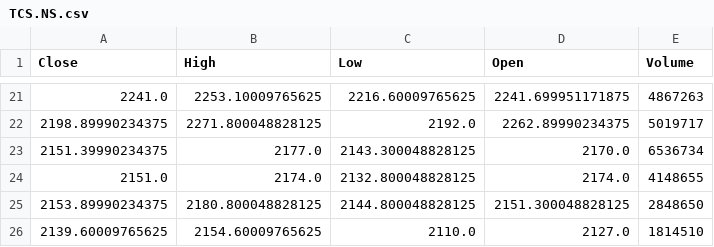
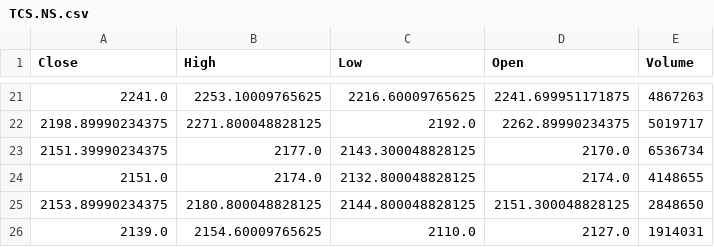
Before and after one commit to Heman-World/autonomous-stock-research-agent, a CSV file: data/TCS.NS.csv, drawn as a sheet; only a part is shown, gaps mark what is left out; the diff names each change by its address in the sheet, - before the commit and + after, or states it on an @@ line.

```diff
--- a/data/TCS.NS.csv
+++ b/data/TCS.NS.csv
-A26 (Close): 2139.60009765625
+A26 (Close): 2139.0
-E26 (Volume): 1814510
+E26 (Volume): 1914031
```
Also changed, not shown: 3 other files.
